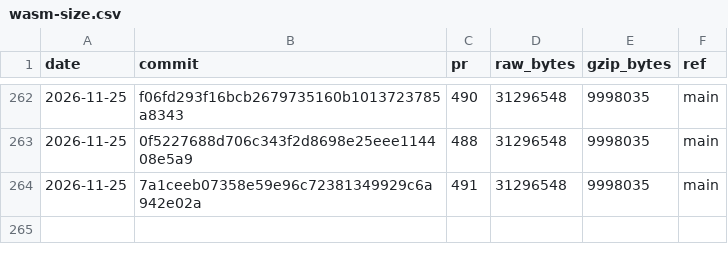
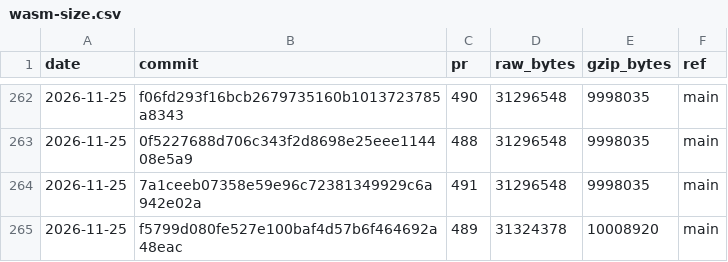
Before and after one commit to curvyo/curvyo, a CSV file: wasm-size.csv, drawn as a sheet; only a part is shown, gaps mark what is left out; the diff names each change by its address in the sheet, - before the commit and + after, or states it on an @@ line.

```diff
--- a/wasm-size.csv
+++ b/wasm-size.csv
+row 265: 2026-11-25 | f5799d080fe527e100baf4d57b6f464692a48eac | 489 | 31324378 | 10008920 | main
```
Also changed, not shown: 2 other files.
